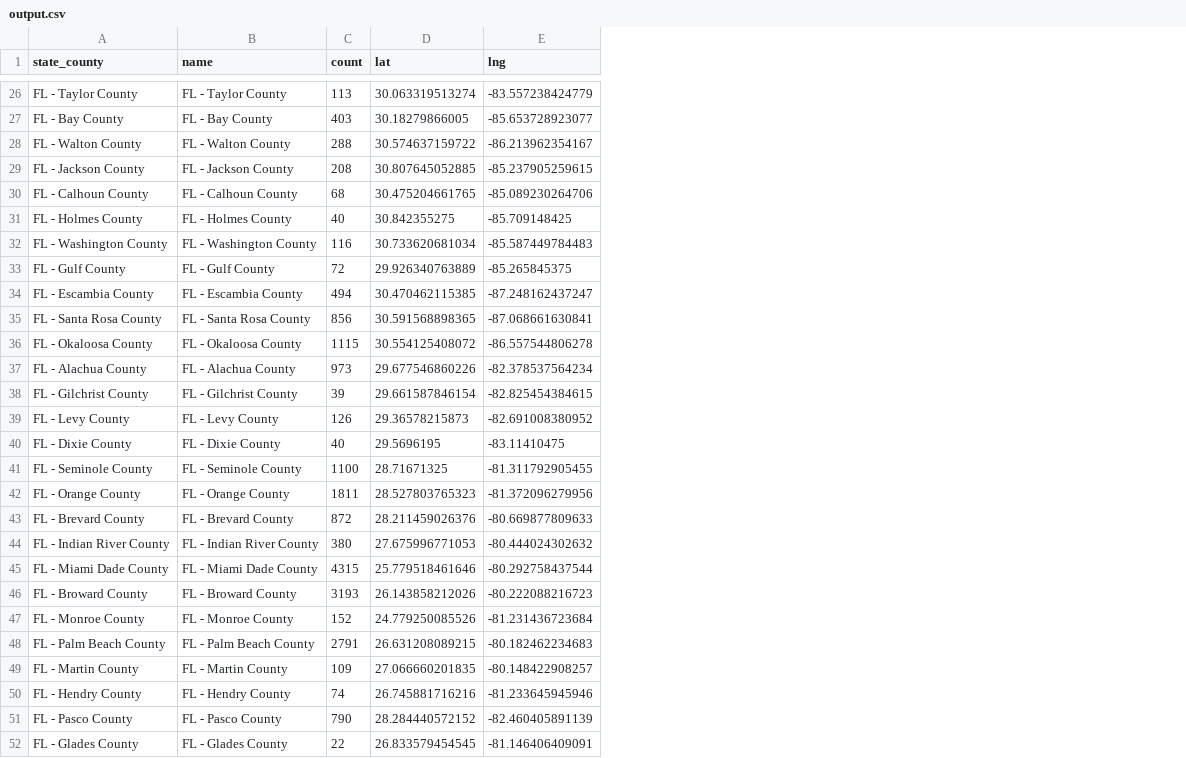
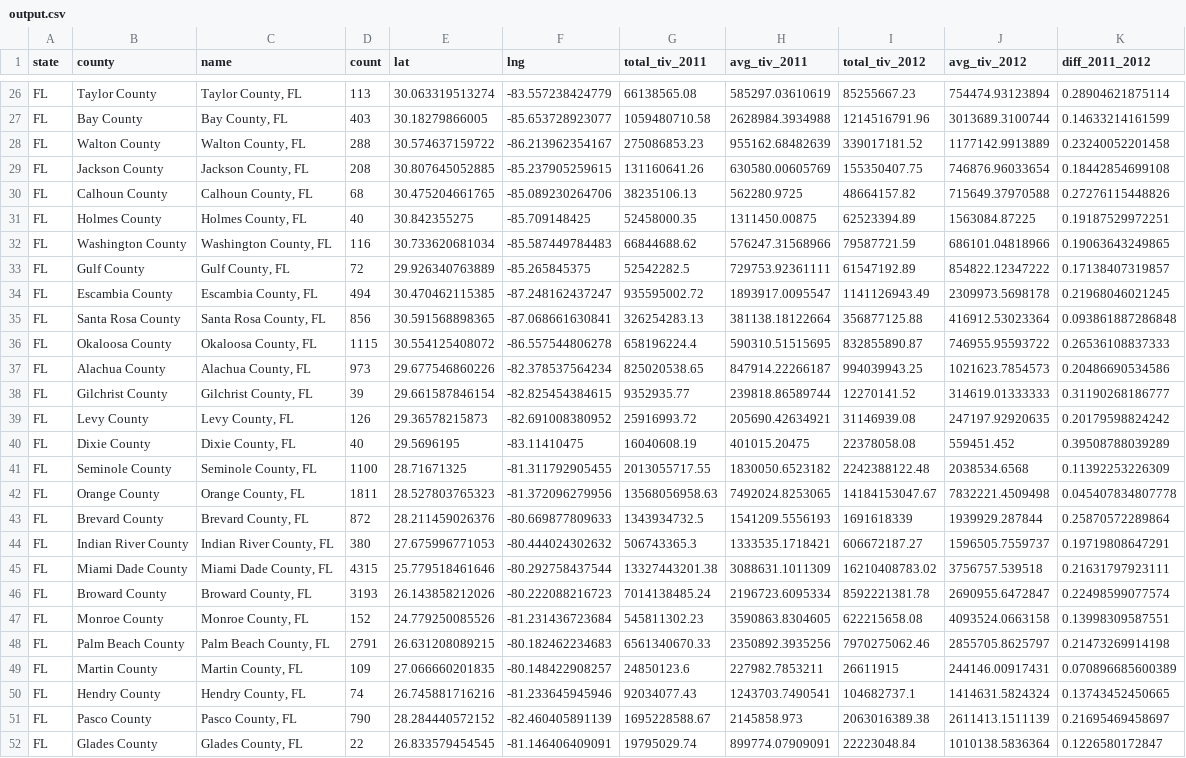
Before and after one commit to hswuhao/php-mapreduce, a CSV file: examples/insurance/output.csv, drawn as a sheet; only a part is shown, gaps mark what is left out; removed rows and columns are numbered as before the commit, all else as after; the diff covers the shown part only; the diff names each change by its address in the sheet, - before the commit and + after, or states it on an @@ line.

```diff
--- a/examples/insurance/output.csv
+++ b/examples/insurance/output.csv
-column A (state_county), rows 26-52: FL - Taylor County | FL - Bay County | FL - Walton County | FL - Jackson County | FL - Calhoun County | FL - Holmes County | FL - Washington County | FL - Gulf County | FL - Escambia County | FL - Santa Rosa County | FL - Okaloosa County | FL - Alachua County | FL - Gilchrist County | FL - Levy County | FL - Dixie County | FL - Seminole County | FL - Orange County | FL - Brevard County | FL - Indian River County | FL - Miami Dade County | FL - Broward County | FL - Monroe County | FL - Palm Beach County | FL - Martin County | FL - Hendry County | FL - Pasco County | FL - Glades County
+column A (state), rows 26-52: all FL
+column B (county), rows 26-52: Taylor County | Bay County | Walton County | Jackson County | Calhoun County | Holmes County | Washington County | Gulf County | Escambia County | Santa Rosa County | Okaloosa County | Alachua County | Gilchrist County | Levy County | Dixie County | Seminole County | Orange County | Brevard County | Indian River County | Miami Dade County | Broward County | Monroe County | Palm Beach County | Martin County | Hendry County | Pasco County | Glades County
+column G (total_tiv_2011), rows 26-52: 66138565.08 | 1059480710.58 | 275086853.23 | 131160641.26 | 38235106.13 | 52458000.35 | 66844688.62 | 52542282.5 | 935595002.72 | 326254283.13 | 658196224.4 | 825020538.65 | 9352935.77 | 25916993.72 | 16040608.19 | 2013055717.55 | 13568056958.63 | 1343934732.5 | 506743365.3 | 13327443201.38 | 7014138485.24 | 545811302.23 | 6561340670.33 | 24850123.6 | 92034077.43 | 1695228588.67 | 19795029.74
+column H (avg_tiv_2011), rows 26-52: 585297.03610619 | 2628984.3934988 | 955162.68482639 | 630580.00605769 | 562280.9725 | 1311450.00875 | 576247.31568966 | 729753.92361111 | 1893917.0095547 | 381138.18122664 | 590310.51515695 | 847914.22266187 | 239818.86589744 | 205690.42634921 | 401015.20475 | 1830050.6523182 | 7492024.8253065 | 1541209.5556193 | 1333535.1718421 | 3088631.1011309 | 2196723.6095334 | 3590863.8304605 | 2350892.3935256 | 227982.7853211 | 1243703.7490541 | 2145858.973 | 899774.07909091
+column I (total_tiv_2012), rows 26-52: 85255667.23 | 1214516791.96 | 339017181.52 | 155350407.75 | 48664157.82 | 62523394.89 | 79587721.59 | 61547192.89 | 1141126943.49 | 356877125.88 | 832855890.87 | 994039943.25 | 12270141.52 | 31146939.08 | 22378058.08 | 2242388122.48 | 14184153047.67 | 1691618339 | 606672187.27 | 16210408783.02 | 8592221381.78 | 622215658.08 | 7970275062.46 | 26611915 | 104682737.1 | 2063016389.38 | 22223048.84
+column J (avg_tiv_2012), rows 26-52: 754474.93123894 | 3013689.3100744 | 1177142.9913889 | 746876.96033654 | 715649.37970588 | 1563084.87225 | 686101.04818966 | 854822.12347222 | 2309973.5698178 | 416912.53023364 | 746955.95593722 | 1021623.7854573 | 314619.01333333 | 247197.92920635 | 559451.452 | 2038534.6568 | 7832221.4509498 | 1939929.287844 | 1596505.7559737 | 3756757.539518 | 2690955.6472847 | 4093524.0663158 | 2855705.8625797 | 244146.00917431 | 1414631.5824324 | 2611413.1511139 | 1010138.5836364
+column K (diff_2011_2012), rows 26-52: 0.28904621875114 | 0.14633214161599 | 0.23240052201458 | 0.18442854699108 | 0.27276115448826 | 0.19187529972251 | 0.19063643249865 | 0.17138407319857 | 0.21968046021245 | 0.093861887286848 | 0.26536108837333 | 0.20486690534586 | 0.31190268186777 | 0.20179598824242 | 0.39508788039289 | 0.11392253226309 | 0.045407834807778 | 0.25870572289864 | 0.19719808647291 | 0.21631797923111 | 0.22498599077574 | 0.13998309587551 | 0.21473269914198 | 0.070896685600389 | 0.13743452450665 | 0.21695469458697 | 0.1226580172847
-C26 (name): FL - Taylor County
+C26 (name): Taylor County, FL
-C27 (name): FL - Bay County
+C27 (name): Bay County, FL
-C28 (name): FL - Walton County
+C28 (name): Walton County, FL
-C29 (name): FL - Jackson County
+C29 (name): Jackson County, FL
-C30 (name): FL - Calhoun County
+C30 (name): Calhoun County, FL
-C31 (name): FL - Holmes County
+C31 (name): Holmes County, FL
-C32 (name): FL - Washington County
+C32 (name): Washington County, FL
-C33 (name): FL - Gulf County
+C33 (name): Gulf County, FL
-C34 (name): FL - Escambia County
+C34 (name): Escambia County, FL
-C35 (name): FL - Santa Rosa County
+C35 (name): Santa Rosa County, FL
-C36 (name): FL - Okaloosa County
+C36 (name): Okaloosa County, FL
-C37 (name): FL - Alachua County
+C37 (name): Alachua County, FL
-C38 (name): FL - Gilchrist County
+C38 (name): Gilchrist County, FL
-C39 (name): FL - Levy County
+C39 (name): Levy County, FL
-C40 (name): FL - Dixie County
+C40 (name): Dixie County, FL
-C41 (name): FL - Seminole County
+C41 (name): Seminole County, FL
-C42 (name): FL - Orange County
+C42 (name): Orange County, FL
-C43 (name): FL - Brevard County
+C43 (name): Brevard County, FL
-C44 (name): FL - Indian River County
+C44 (name): Indian River County, FL
-C45 (name): FL - Miami Dade County
+C45 (name): Miami Dade County, FL
-C46 (name): FL - Broward County
+C46 (name): Broward County, FL
-C47 (name): FL - Monroe County
+C47 (name): Monroe County, FL
-C48 (name): FL - Palm Beach County
+C48 (name): Palm Beach County, FL
-C49 (name): FL - Martin County
+C49 (name): Martin County, FL
-C50 (name): FL - Hendry County
+C50 (name): Hendry County, FL
-C51 (name): FL - Pasco County
+C51 (name): Pasco County, FL
-C52 (name): FL - Glades County
+C52 (name): Glades County, FL
```
Also changed, not shown: 40 edited cells elsewhere in this file, 4 other files.
